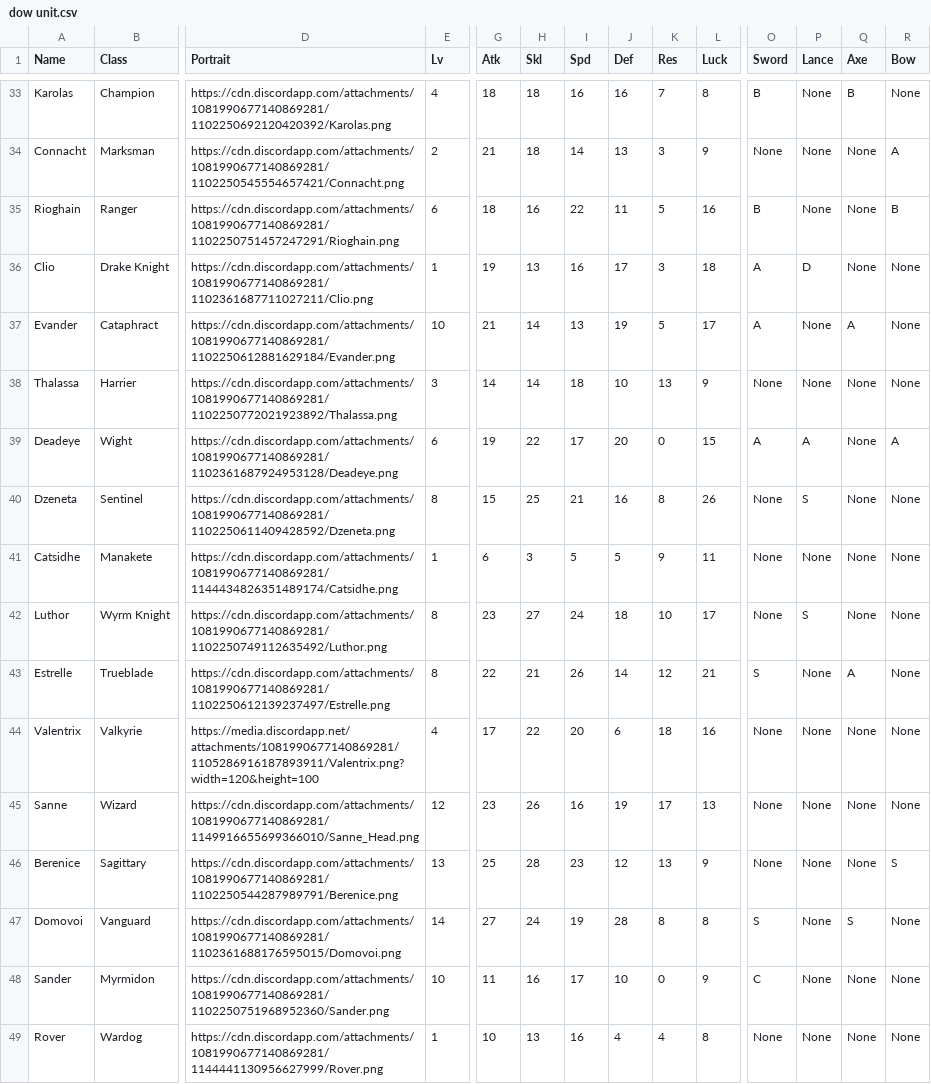
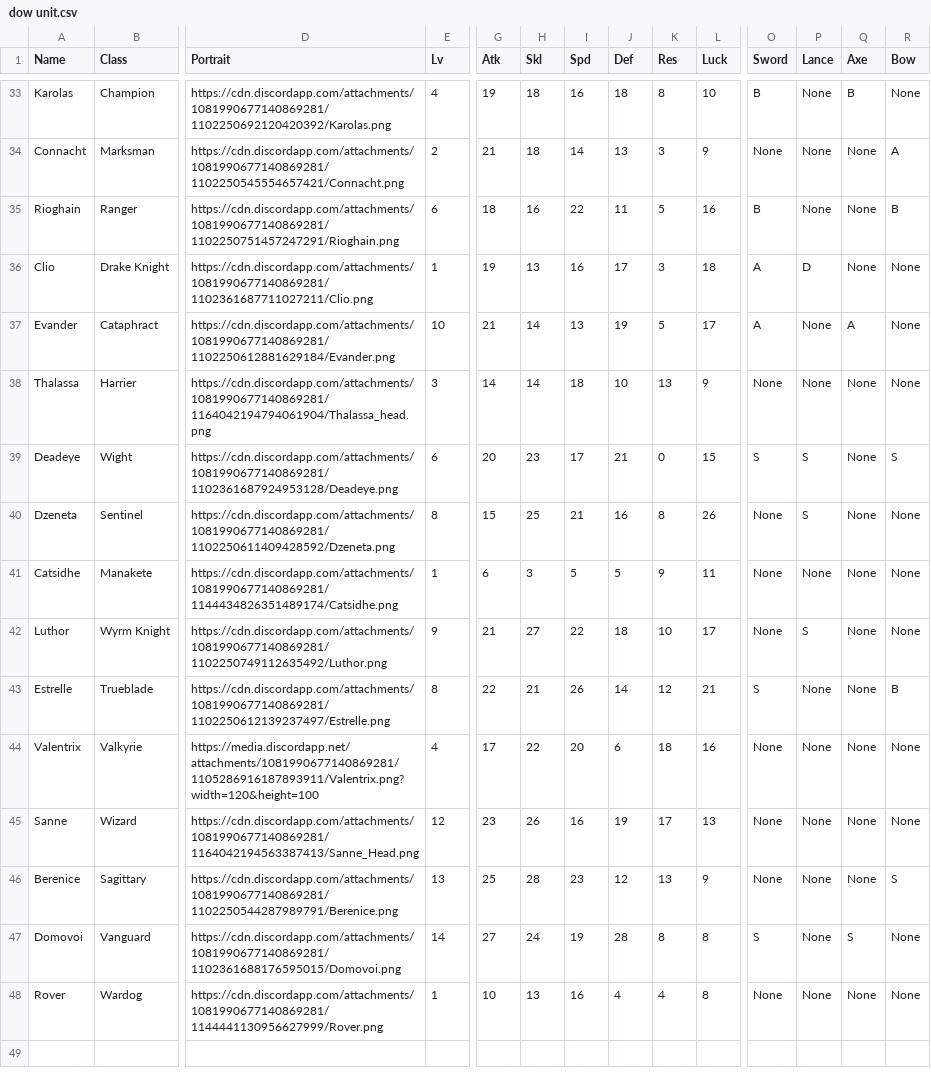
Before and after one commit to knabepicer/CromarBot, a CSV file: dow/dow unit.csv, drawn as a sheet; only a part is shown, gaps mark what is left out; rows hold the shown columns only; the diff covers the shown part only; the diff names each change by its address in the sheet, - before the commit and + after, or states it on an @@ line.

```diff
--- a/dow/dow unit.csv
+++ b/dow/dow unit.csv
-G33 (Atk): 18
+G33 (Atk): 19
-J33 (Def): 16
+J33 (Def): 18
-K33 (Res): 7
+K33 (Res): 8
-L33 (Luck): 8
+L33 (Luck): 10
-D38 (Portrait): https://cdn.discordapp.com/attachments/1081990677140869281/1102250772021923892/Thalassa.png
+D38 (Portrait): https://cdn.discordapp.com/attachments/1081990677140869281/1164042194794061904/Thalassa_head.png
-G39 (Atk): 19
+G39 (Atk): 20
-H39 (Skl): 22
+H39 (Skl): 23
-J39 (Def): 20
+J39 (Def): 21
-O39 (Sword): A
+O39 (Sword): S
-P39 (Lance): A
+P39 (Lance): S
-R39 (Bow): A
+R39 (Bow): S
-E42 (Lv): 8
+E42 (Lv): 9
-G42 (Atk): 23
+G42 (Atk): 21
-I42 (Spd): 24
+I42 (Spd): 22
-Q43 (Axe): A
+Q43 (Axe): None
-R43 (Bow): None
+R43 (Bow): B
-D45 (Portrait): https://cdn.discordapp.com/attachments/1081990677140869281/1149916655699366010/Sanne_Head.png
+D45 (Portrait): https://cdn.discordapp.com/attachments/1081990677140869281/1164042194563387413/Sanne_Head.png
-row 48: Sander | Myrmidon | https://cdn.discordapp.com/attachments/1081990677140869281/1102250751968952360/Sander.png | 10 | 11 | 16 | 17 | 10 | 0 | 9 | C | None | None | None
```
Also changed, not shown: 30 edited cells elsewhere in this file.
